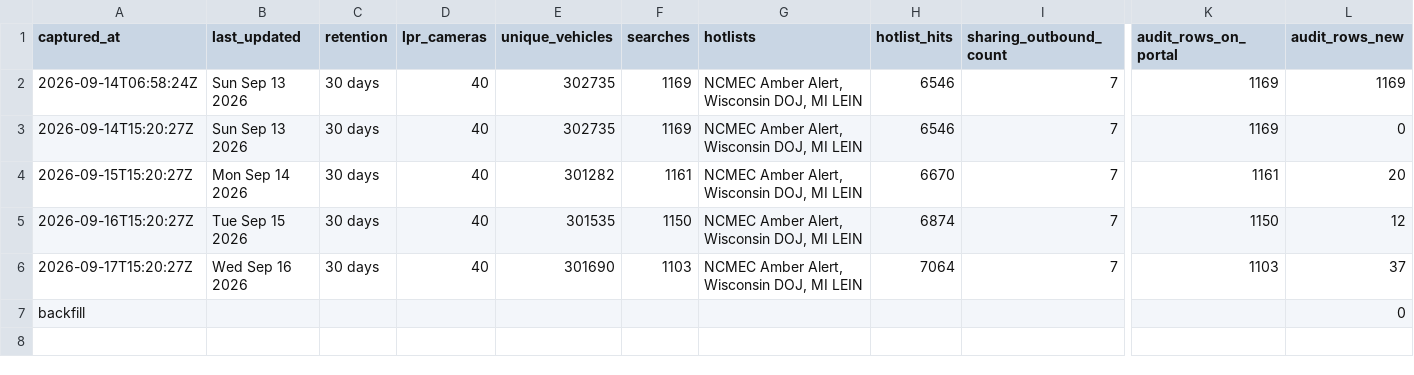
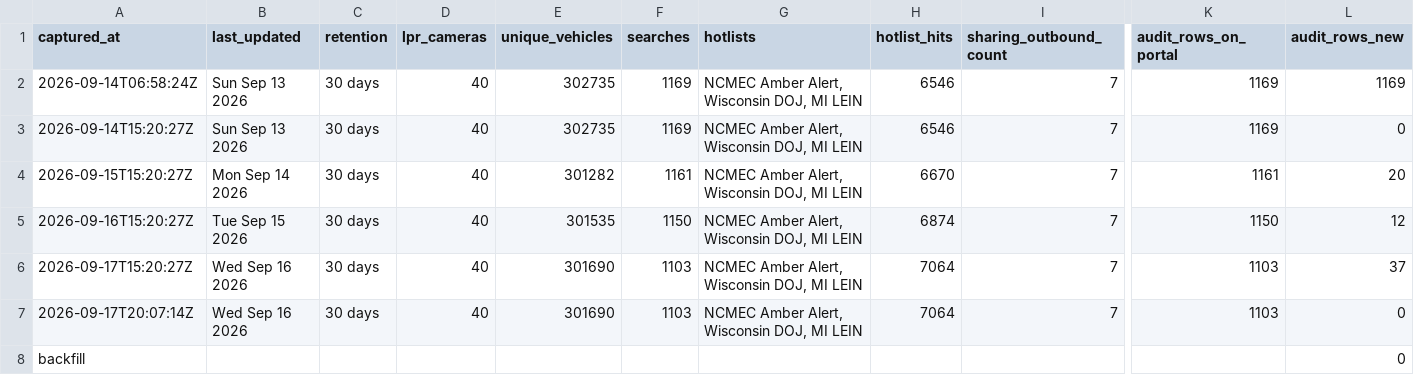
Before and after one commit to Cantica-Systems/flock-transparency, a CSV file: kalamazoo/data/kalamazoo-city-pd/stats.csv, drawn as a sheet; only a part is shown, gaps mark what is left out; rows hold the shown columns only; the diff names each change by its address in the sheet, - before the commit and + after, or states it on an @@ line.

```diff
--- a/kalamazoo/data/kalamazoo-city-pd/stats.csv
+++ b/kalamazoo/data/kalamazoo-city-pd/stats.csv
+row 7: 2026-09-17T20:07:14Z | Wed Sep 16 2026 | 30 days | 40 | 301690 | 1103 | NCMEC Amber Alert, Wisconsin DOJ, MI LEIN | 7064 | 7 | 1103 | 0
```
Also changed, not shown: kalamazoo/data/portage-city-pd/stats.csv, 3 other files.
